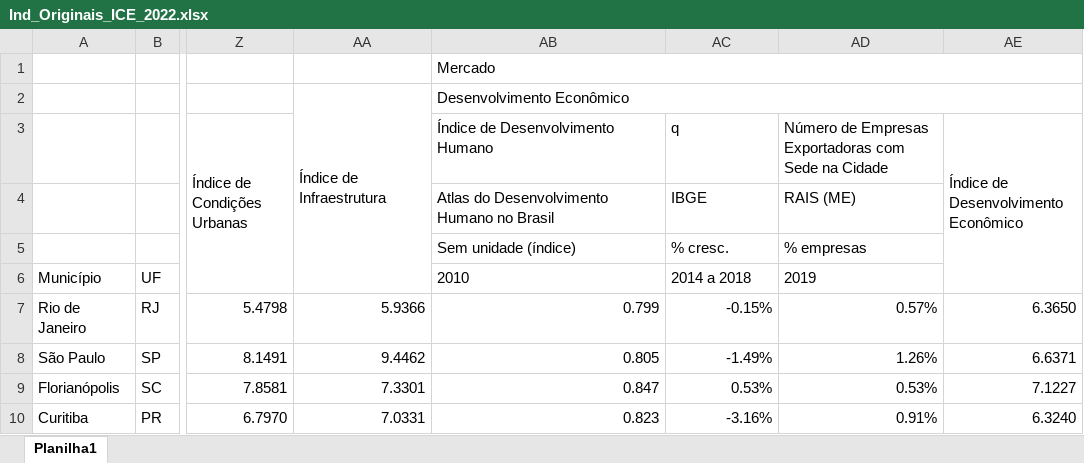
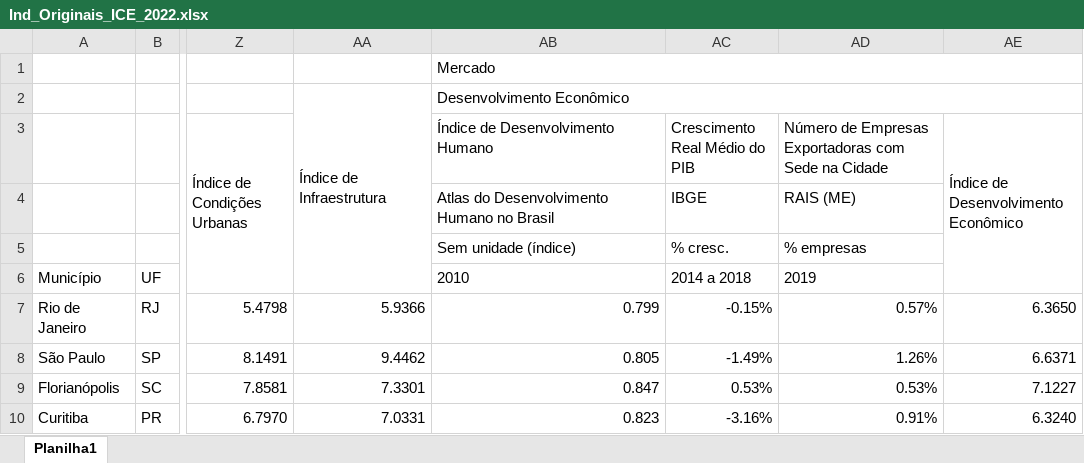
Before and after one commit to ocesarfreitas/ICE-23, an Excel workbook: Arquivos ICE - 23/Ind_Originais_ICE_2022.xlsx, sheet Planilha1, drawn as a sheet; only a part is shown, gaps mark what is left out; values as stored, in another font and other column widths than the file's, no borders; the diff names each change by its address in the sheet, - before the commit and + after, or states it on an @@ line.

```diff
--- a/Arquivos ICE - 23/Ind_Originais_ICE_2022.xlsx (sheet Planilha1)
+++ b/Arquivos ICE - 23/Ind_Originais_ICE_2022.xlsx (sheet Planilha1)
-AC3: q
+AC3: Crescimento Real Médio do PIB
```
Also changed, not shown: 1 other file.
